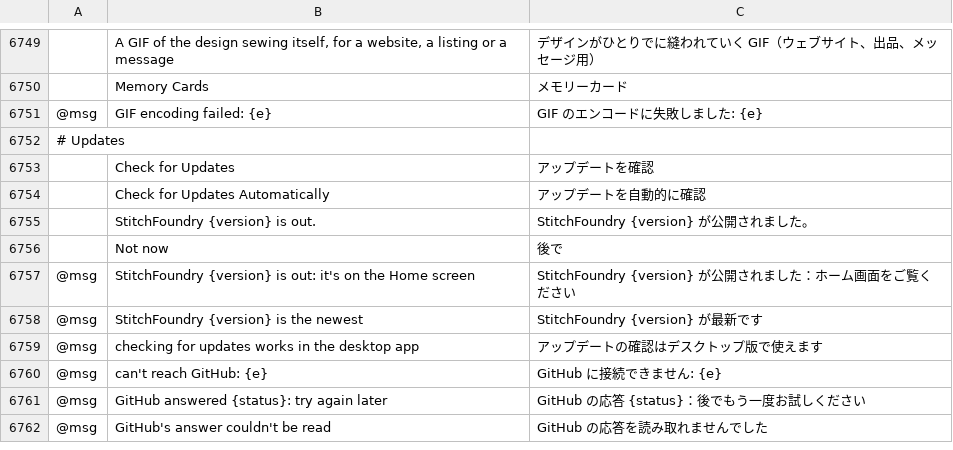
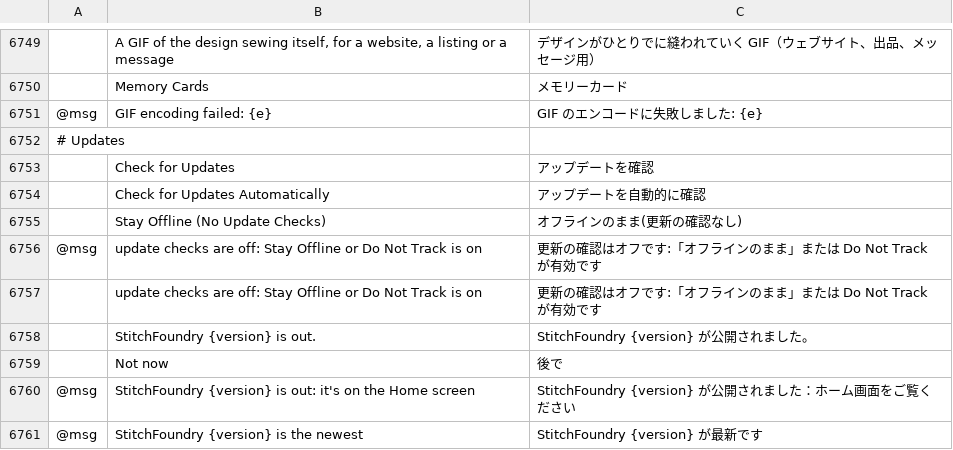
Before and after one commit to StitchFoundry/StitchFoundry, a TSV file: crates/ui-egui/src/i18n/ja.tsv, drawn as a sheet; only a part is shown, gaps mark what is left out; the shorter side is filled out with more unchanged rows; the diff names each change by its address in the sheet, - before the commit and + after, or states it on an @@ line.

```diff
--- a/crates/ui-egui/src/i18n/ja.tsv
+++ b/crates/ui-egui/src/i18n/ja.tsv
+row 6755:  | Stay Offline (No Update Checks) | オフラインのまま(更新の確認なし)
+row 6756: @msg | update checks are off: Stay Offline or Do Not Track is on | 更新の確認はオフです:「オフラインのまま」または Do Not Track が有効です
+row 6757:  | update checks are off: Stay Offline or Do Not Track is on | 更新の確認はオフです:「オフラインのまま」または Do Not Track が有効です
```
Also changed, not shown: crates/ui-egui/src/i18n/fr.tsv, crates/ui-egui/src/i18n/hu.tsv, 26 other files.
